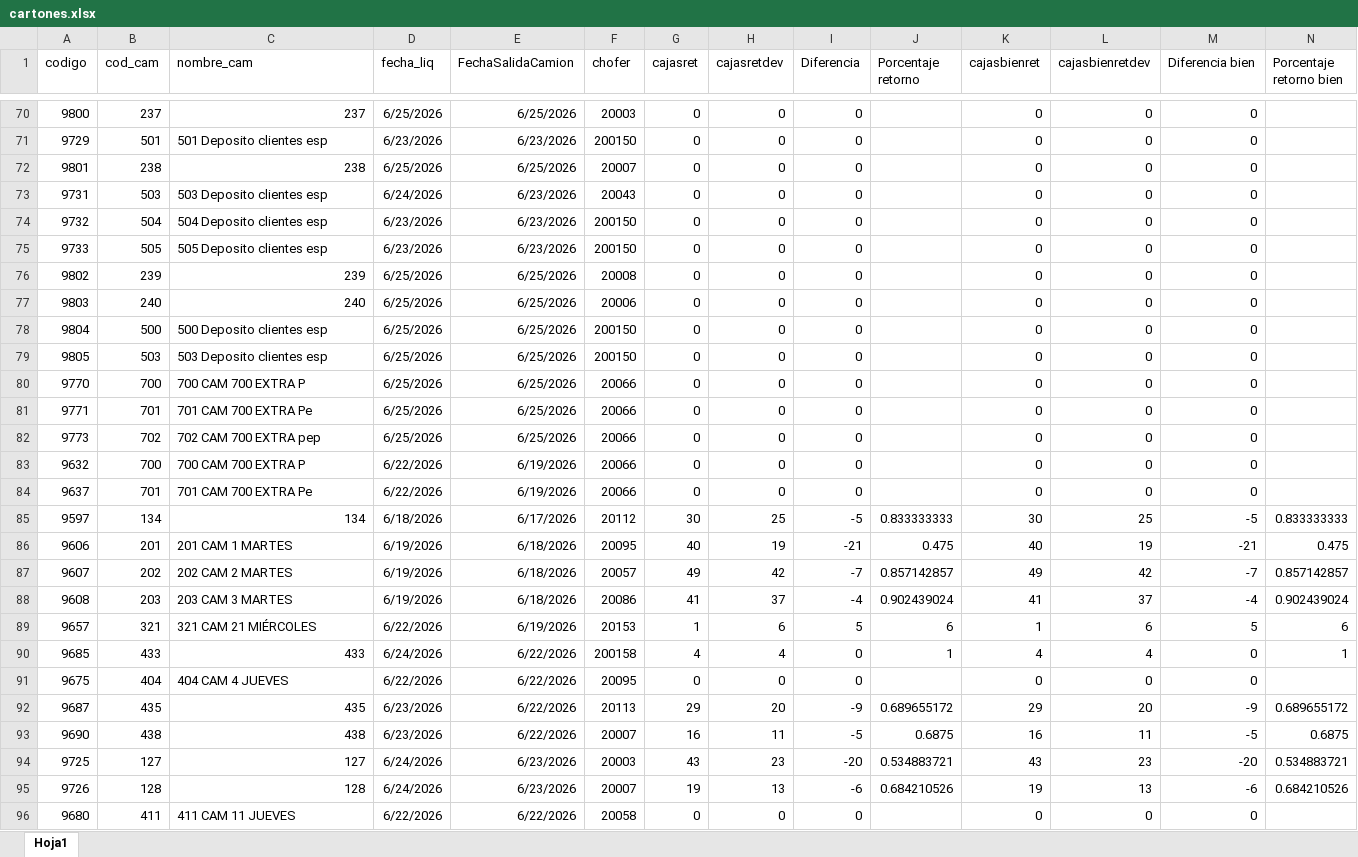
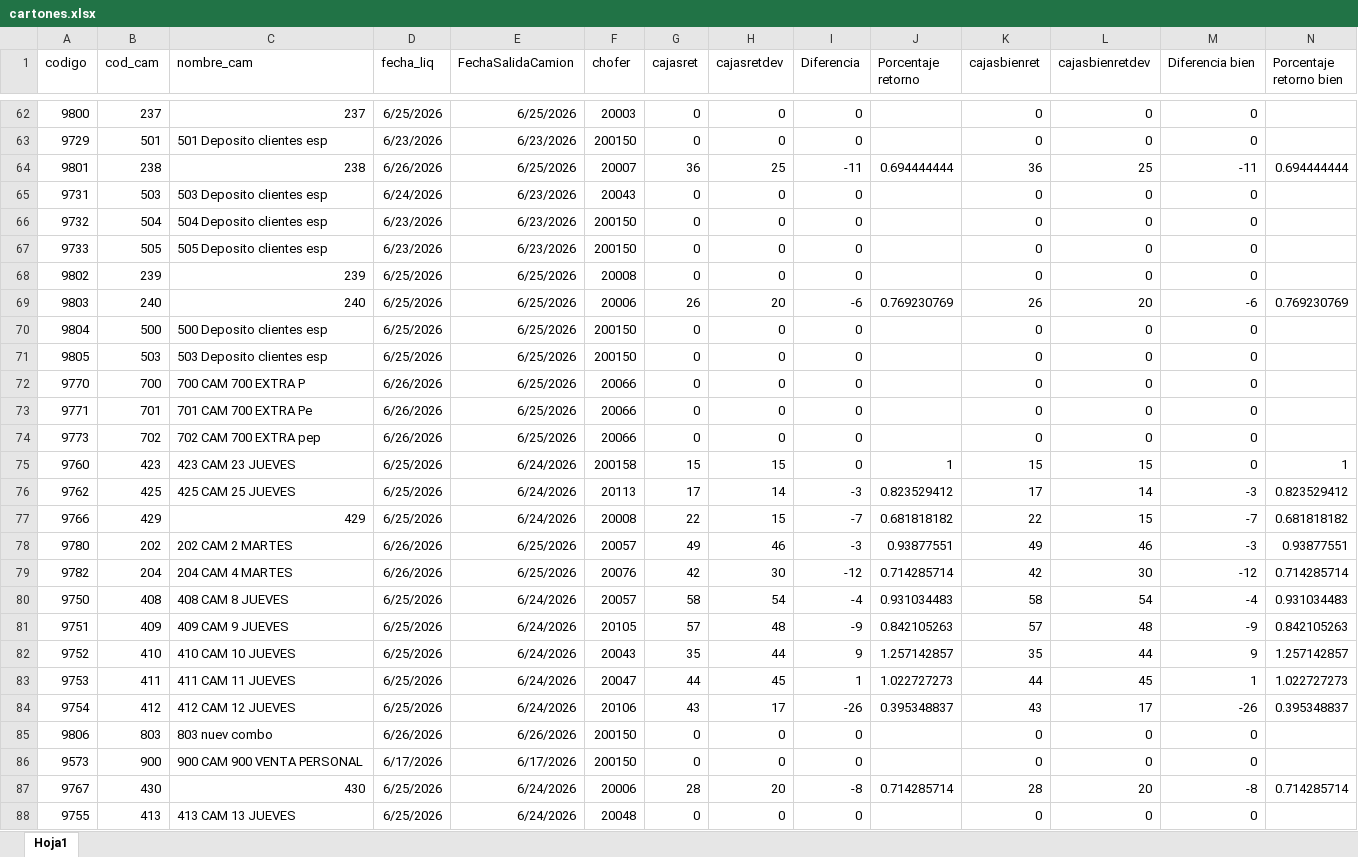
Before and after one commit to Nodus-app/sistema-operativo-nodus, an Excel workbook: data/cartones.xlsx, sheet Hoja1, drawn as a sheet; only a part is shown, gaps mark what is left out; the shorter side is filled out with more unchanged rows; values as stored, in another font and other column widths than the file's, no borders; addresses are those after the commit; rows hold the shown columns only; the diff covers the shown part only; the diff names each change by its address in the sheet, - before the commit and + after, or states it on an @@ line.

```diff
--- a/data/cartones.xlsx (sheet Hoja1)
+++ b/data/cartones.xlsx (sheet Hoja1)
-D64 (fecha_liq): 6/25/2026
+D64 (fecha_liq): 6/26/2026
-G64 (cajasret): 0
+G64 (cajasret): 36
-H64 (cajasretdev): 0
+H64 (cajasretdev): 25
-I64 (Diferencia): 0
+I64 (Diferencia): -11
-J64 (Porcentaje retorno): (empty)
+J64 (Porcentaje retorno): 0.694444444
-K64 (cajasbienret): 0
+K64 (cajasbienret): 36
-L64 (cajasbienretdev): 0
+L64 (cajasbienretdev): 25
-M64 (Diferencia bien): 0
+M64 (Diferencia bien): -11
-N64 (Porcentaje retorno bien): (empty)
+N64 (Porcentaje retorno bien): 0.694444444
-G69 (cajasret): 0
+G69 (cajasret): 26
-H69 (cajasretdev): 0
+H69 (cajasretdev): 20
-I69 (Diferencia): 0
+I69 (Diferencia): -6
-J69 (Porcentaje retorno): (empty)
+J69 (Porcentaje retorno): 0.769230769
-K69 (cajasbienret): 0
+K69 (cajasbienret): 26
-L69 (cajasbienretdev): 0
+L69 (cajasbienretdev): 20
-M69 (Diferencia bien): 0
+M69 (Diferencia bien): -6
-N69 (Porcentaje retorno bien): (empty)
+N69 (Porcentaje retorno bien): 0.769230769
-D72:D74 (fecha_liq): 6/25/2026
+D72:D74 (fecha_liq): 6/26/2026
+row 75: 9760 | 423 | 423 CAM 23 JUEVES | 6/25/2026 | 6/24/2026 | 200158 | 15 | 15 | 0 | 1 | 15 | 15 | 0 | 1
+row 76: 9762 | 425 | 425 CAM 25 JUEVES | 6/25/2026 | 6/24/2026 | 20113 | 17 | 14 | -3 | 0.823529412 | 17 | 14 | -3 | 0.823529412
+row 77: 9766 | 429 | 429 | 6/25/2026 | 6/24/2026 | 20008 | 22 | 15 | -7 | 0.681818182 | 22 | 15 | -7 | 0.681818182
+row 78: 9780 | 202 | 202 CAM 2 MARTES | 6/26/2026 | 6/25/2026 | 20057 | 49 | 46 | -3 | 0.93877551 | 49 | 46 | -3 | 0.93877551
+row 79: 9782 | 204 | 204 CAM 4 MARTES | 6/26/2026 | 6/25/2026 | 20076 | 42 | 30 | -12 | 0.714285714 | 42 | 30 | -12 | 0.714285714
+row 80: 9750 | 408 | 408 CAM 8 JUEVES | 6/25/2026 | 6/24/2026 | 20057 | 58 | 54 | -4 | 0.931034483 | 58 | 54 | -4 | 0.931034483
+row 81: 9751 | 409 | 409 CAM 9 JUEVES | 6/25/2026 | 6/24/2026 | 20105 | 57 | 48 | -9 | 0.842105263 | 57 | 48 | -9 | 0.842105263
+row 82: 9752 | 410 | 410 CAM 10 JUEVES | 6/25/2026 | 6/24/2026 | 20043 | 35 | 44 | 9 | 1.257142857 | 35 | 44 | 9 | 1.257142857
+row 83: 9753 | 411 | 411 CAM 11 JUEVES | 6/25/2026 | 6/24/2026 | 20047 | 44 | 45 | 1 | 1.022727273 | 44 | 45 | 1 | 1.022727273
+row 84: 9754 | 412 | 412 CAM 12 JUEVES | 6/25/2026 | 6/24/2026 | 20106 | 43 | 17 | -26 | 0.395348837 | 43 | 17 | -26 | 0.395348837
+row 85: 9806 | 803 | 803 nuev combo | 6/26/2026 | 6/26/2026 | 200150 | 0 | 0 | 0 |  | 0 | 0 | 0
+row 86: 9573 | 900 | 900 CAM 900 VENTA PERSONAL | 6/17/2026 | 6/17/2026 | 200150 | 0 | 0 | 0 |  | 0 | 0 | 0
+row 87: 9767 | 430 | 430 | 6/25/2026 | 6/24/2026 | 20006 | 28 | 20 | -8 | 0.714285714 | 28 | 20 | -8 | 0.714285714
+row 88: 9755 | 413 | 413 CAM 13 JUEVES | 6/25/2026 | 6/24/2026 | 20048 | 0 | 0 | 0 |  | 0 | 0 | 0
```
Also changed, not shown: 31 added rows, 9 removed rows and 203 edited cells elsewhere in this sheet, data/Registro_de_Rechazos.xlsx.
